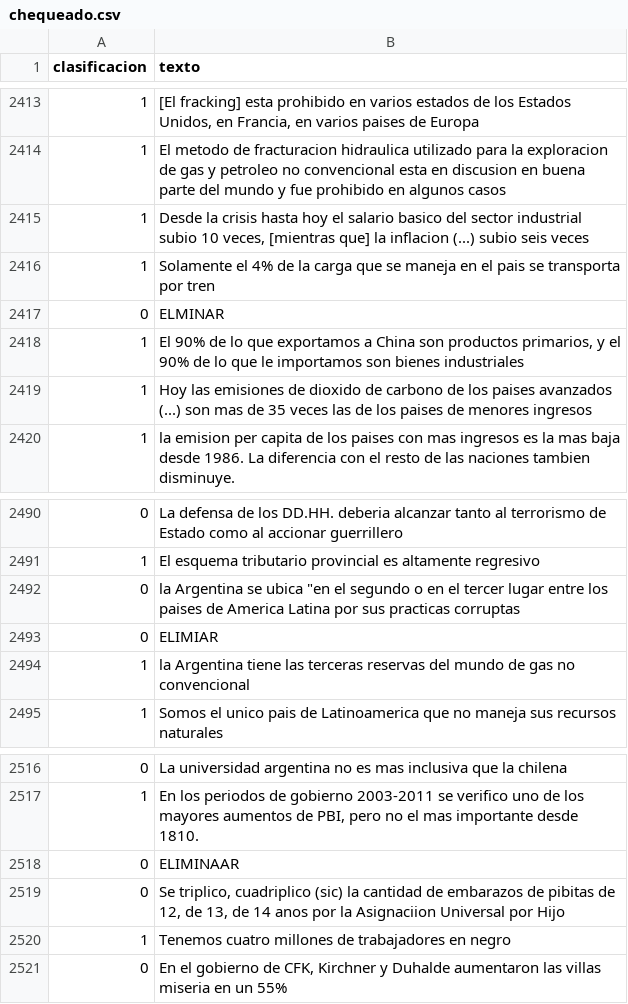
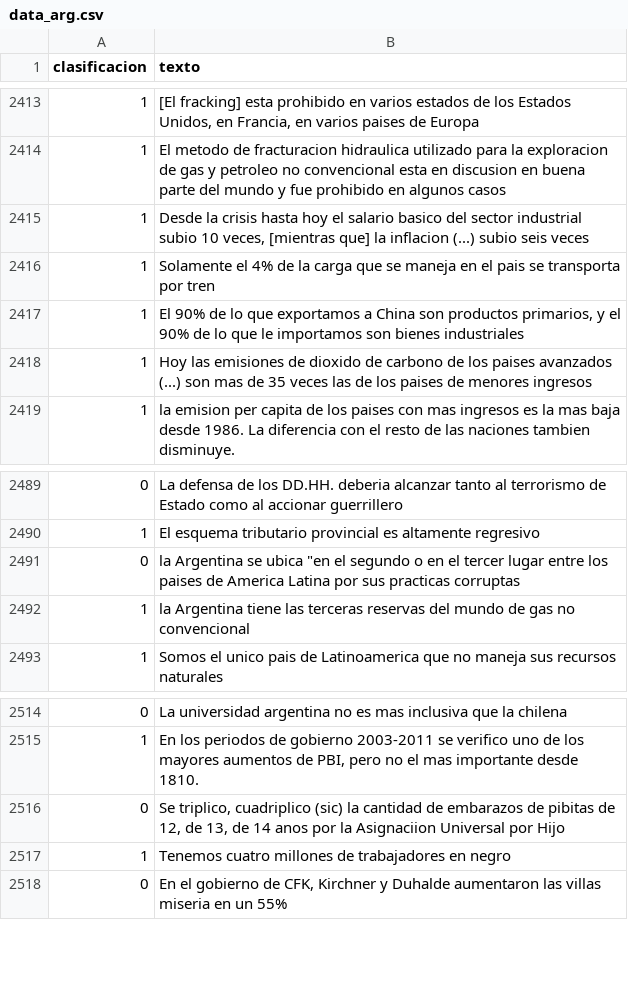
Before and after one commit to Verificado-Profesional/data-modeling, a CSV file: veracity-classification/data/data_arg.csv (was veracity-classification/data/chequeado.csv), drawn as a sheet; only a part is shown, gaps mark what is left out; the diff names each change by its address in the sheet, - before the commit and + after, or states it on an @@ line.

```diff
--- a/veracity-classification/data/chequeado.csv
+++ b/veracity-classification/data/data_arg.csv
-row 2417: 0 | ELMINAR
-row 2493: 0 | ELIMIAR
-row 2518: 0 | ELIMINAAR
```
Also changed, not shown: veracity-classification/data/data_arg_raw.csv, 14 other files.
